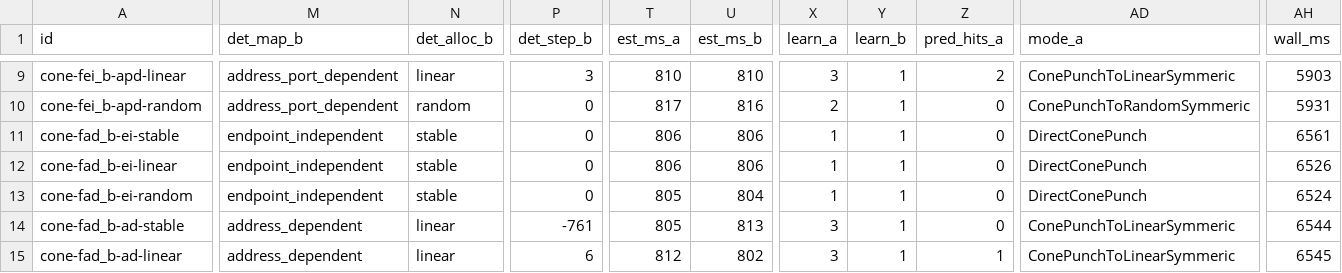
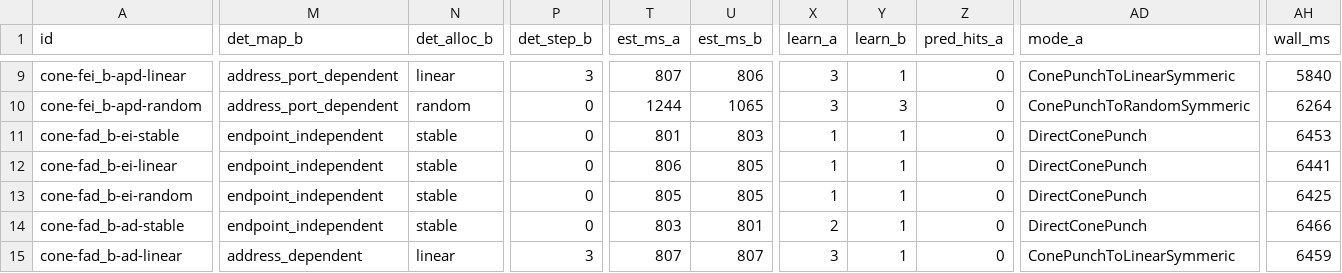
Before and after one commit to yhan-sun/p2wlan, a TSV file: scripts/punch-research/artifacts/nat_matrix.tsv, drawn as a sheet; only a part is shown, gaps mark what is left out; the diff covers the shown part only; the diff names each change by its address in the sheet, - before the commit and + after, or states it on an @@ line.

Commit message:
feat: punch-research phase 2 -- prediction engine, fingerprint, grid calibration, migration RFC
- predict.py: bidirectional window prediction, StepLearner (EWMA),
  ReverseDetector (forward/reverse/mixed), BirthdayPool (cap 128),
  BudgetScanner four-tier budget; NaN grid port-segment overlap fix
  (4000 gap vs Errno 48 race)
- fingerprint.py: mapping/allocation/filtering/hairpin injection tests
  48/48 = 100%; filtering_state field added to NAT profile parse
- nat_sim.py: stable allocation redefined to client-level permanent
  port reuse (was key-level sequential = false linear); peer owner
  forwarding fix
- run_grid.py: 600 runs/352s, main-scenario 324 cells all pass
  (96-100%, P50 ~405ms) -> RECOMMENDED_PARAMS.md (N=8 W=2 M=32 pool=1
  keepalive=25s)
- run_matrix_p2.py: 31 combos, 30/31 exp-match, 1 NA recorded honestly
  (apd-filtering x apd-random: undecidable heuristic, actual p2p)
- summarize.py: 62-session summary + timeline replay
- MIGRATION_RFC.md: Rust landing plan (detection.rs / mapping.rs /
  outbound.rs / candidate_refresh / signaling) Phase R1-R4
- Gate 2 toolkit: live_run.sh / live_analyze.py / LIVE_PROTOCOL.md
- TEST_REPORT_P2.md with full traceback of simulator defects found
  and fixed (all simulation/assertion bugs, none in the punch engine)

```diff
--- a/scripts/punch-research/artifacts/nat_matrix.tsv
+++ b/scripts/punch-research/artifacts/nat_matrix.tsv
-T9 (est_ms_a): 810
+T9 (est_ms_a): 807
-U9 (est_ms_b): 810
+U9 (est_ms_b): 806
-Z9 (pred_hits_a): 2
+Z9 (pred_hits_a): 0
-AH9 (wall_ms): 5903
+AH9 (wall_ms): 5840
-T10 (est_ms_a): 817
+T10 (est_ms_a): 1244
-U10 (est_ms_b): 816
+U10 (est_ms_b): 1065
-X10 (learn_a): 2
+X10 (learn_a): 3
-Y10 (learn_b): 1
+Y10 (learn_b): 3
-AH10 (wall_ms): 5931
+AH10 (wall_ms): 6264
-T11 (est_ms_a): 806
+T11 (est_ms_a): 801
-U11 (est_ms_b): 806
+U11 (est_ms_b): 803
-AH11 (wall_ms): 6561
+AH11 (wall_ms): 6453
-U12 (est_ms_b): 806
+U12 (est_ms_b): 805
-AH12 (wall_ms): 6526
+AH12 (wall_ms): 6441
-U13 (est_ms_b): 804
+U13 (est_ms_b): 805
-AH13 (wall_ms): 6524
+AH13 (wall_ms): 6425
-M14 (det_map_b): address_dependent
+M14 (det_map_b): endpoint_independent
-N14 (det_alloc_b): linear
+N14 (det_alloc_b): stable
-P14 (det_step_b): -761
+P14 (det_step_b): 0
-T14 (est_ms_a): 805
+T14 (est_ms_a): 803
-U14 (est_ms_b): 813
+U14 (est_ms_b): 801
-X14 (learn_a): 3
+X14 (learn_a): 2
-AD14 (mode_a): ConePunchToLinearSymmeric
+AD14 (mode_a): DirectConePunch
-AH14 (wall_ms): 6544
+AH14 (wall_ms): 6466
-P15 (det_step_b): 6
+P15 (det_step_b): 3
-T15 (est_ms_a): 812
+T15 (est_ms_a): 807
-U15 (est_ms_b): 802
+U15 (est_ms_b): 807
-Z15 (pred_hits_a): 1
+Z15 (pred_hits_a): 0
-AH15 (wall_ms): 6545
+AH15 (wall_ms): 6459
```
Also changed, not shown: 130 edited cells elsewhere in this file, 28 other files.
